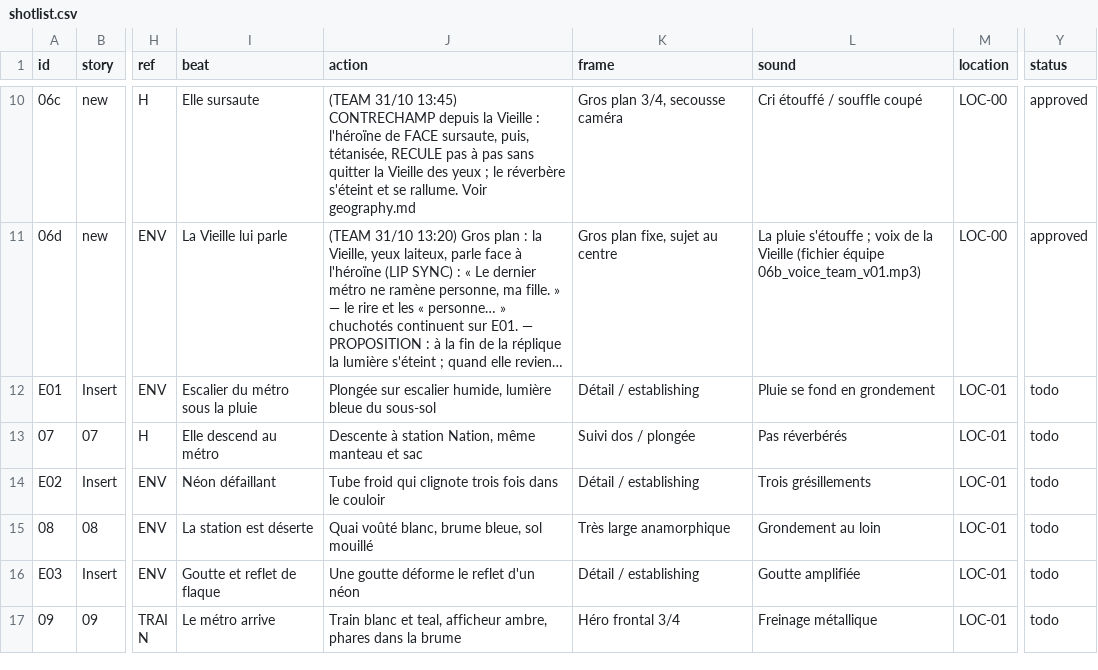
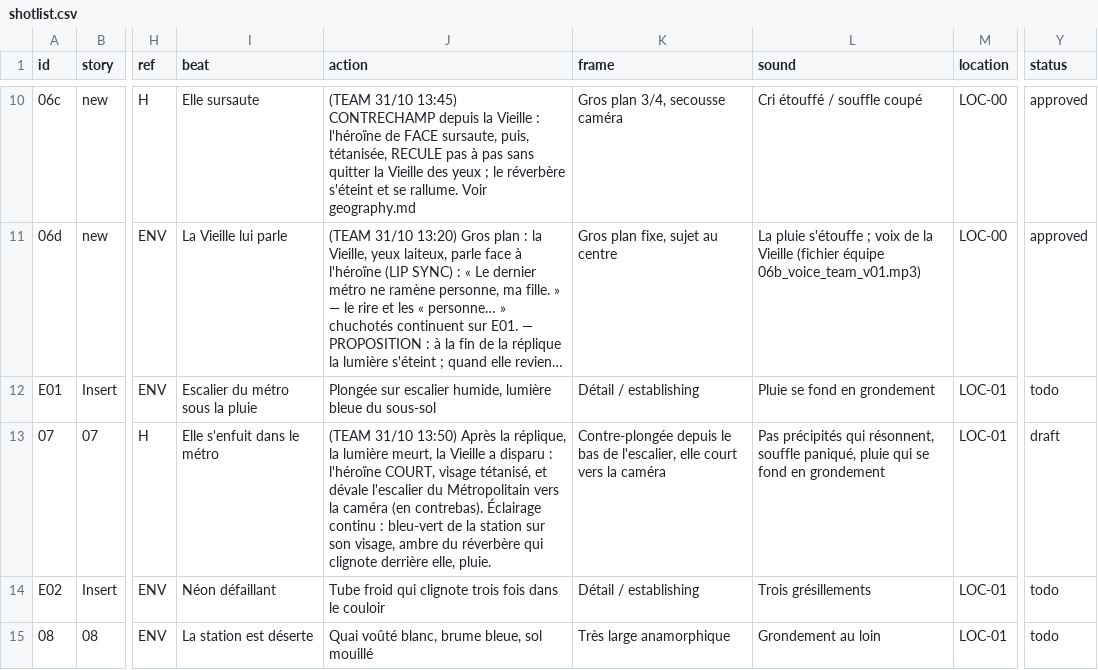
Before and after one commit to svngoku/generathon-3, a CSV file: dernier-reflet/01_bible/shotlist.csv, drawn as a sheet; only a part is shown, gaps mark what is left out; the shorter side is filled out with more unchanged rows; long unchanged cells end in …; the diff names each change by its address in the sheet, - before the commit and + after, or states it on an @@ line.

```diff
--- a/dernier-reflet/01_bible/shotlist.csv
+++ b/dernier-reflet/01_bible/shotlist.csv
-I13 (beat): Elle descend au métro
+I13 (beat): Elle s'enfuit dans le métro
-J13 (action): Descente à station Nation, même manteau et sac
+J13 (action): (TEAM 31/10 13:50) Après la réplique, la lumière meurt, la Vieille a disparu : l'héroïne COURT, visage tétanisé, et dévale l'escalier du Métropolitain vers la caméra (en contrebas). Éclairage continu : bleu-vert de la station sur son visage, ambre du réverbère qui clignote derrière elle, pluie.
-K13 (frame): Suivi dos / plongée
+K13 (frame): Contre-plongée depuis le bas de l'escalier, elle court vers la caméra
-L13 (sound): Pas réverbérés
+L13 (sound): Pas précipités qui résonnent, souffle paniqué, pluie qui se fond en grondement
-Y13 (status): todo
+Y13 (status): draft
```
Also changed, not shown: 6 other files.
